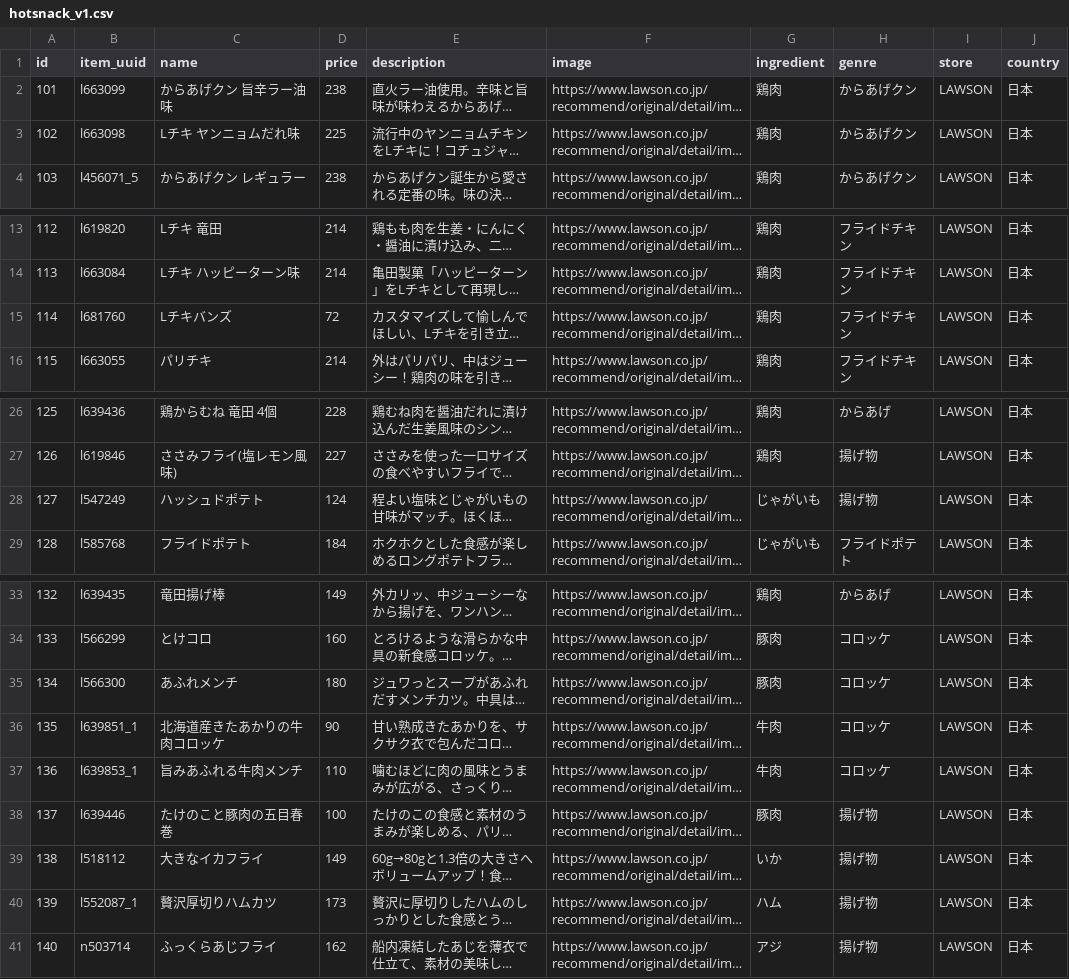
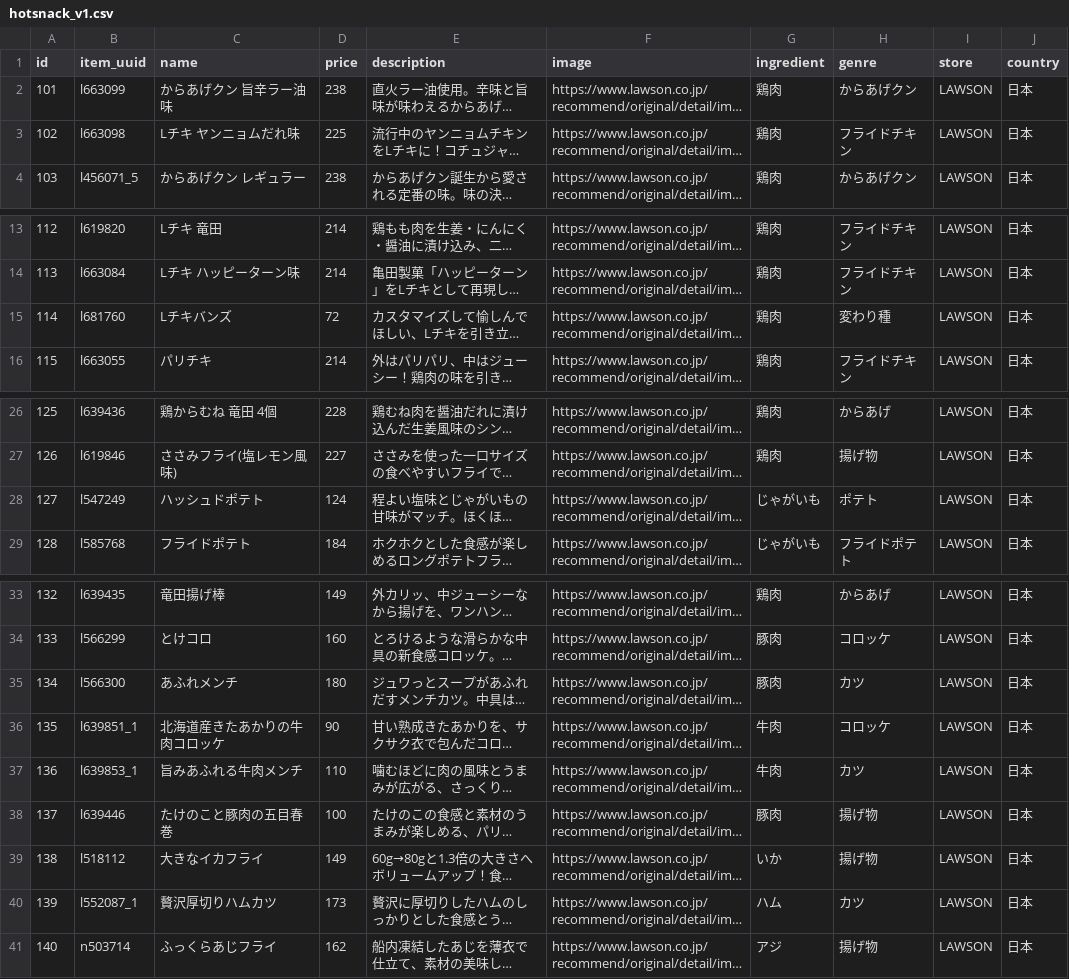
Before and after one commit to eityamo/hotsnack-gallery, a CSV file: db/csv_data/scrape/lawson/hotsnack_v1.csv, drawn as a sheet; only a part is shown, gaps mark what is left out; long unchanged cells end in …; the diff names each change by its address in the sheet, - before the commit and + after, or states it on an @@ line.

```diff
--- a/db/csv_data/scrape/lawson/hotsnack_v1.csv
+++ b/db/csv_data/scrape/lawson/hotsnack_v1.csv
-H3 (genre): からあげクン
+H3 (genre): フライドチキン
-H15 (genre): フライドチキン
+H15 (genre): 変わり種
-H28 (genre): 揚げ物
+H28 (genre): ポテト
-H35 (genre): コロッケ
+H35 (genre): カツ
-H37 (genre): コロッケ
+H37 (genre): カツ
-H40 (genre): 揚げ物
+H40 (genre): カツ
```
Also changed, not shown: db/csv_data/hotsnack.csv, db/csv_data/scrape/familymart/hotsnack_v1.csv, 3 other files.
